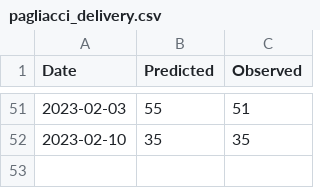
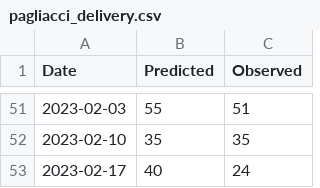
Before and after one commit to spkaluzny/mydata, a CSV file: data/pagliacci_delivery.csv, drawn as a sheet; only a part is shown, gaps mark what is left out; the diff names each change by its address in the sheet, - before the commit and + after, or states it on an @@ line.

Commit message:
Added new observation

```diff
--- a/data/pagliacci_delivery.csv
+++ b/data/pagliacci_delivery.csv
+row 53: 2023-02-17 | 40 | 24
```
